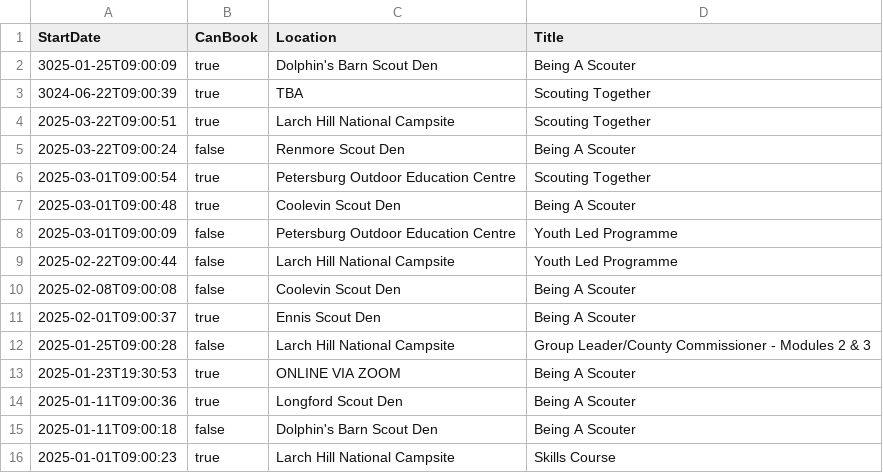
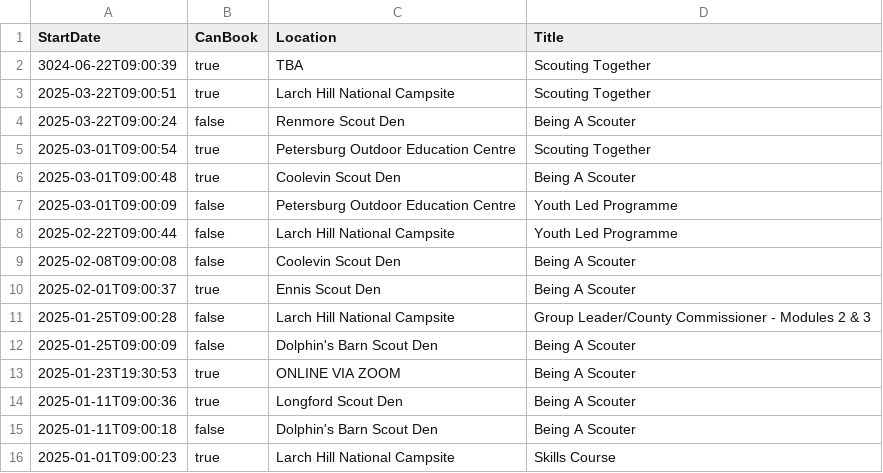
Before and after one commit to markmc/scouts-ie-training-schedule, a CSV file: next-training.csv, drawn as a sheet; only a part is shown.

```diff
--- a/next-training.csv
+++ b/next-training.csv
@@ -1,3 +1,2 @@
 StartDate,CanBook,Location,Title
-"3025-01-25T09:00:09",true,"Dolphin's Barn Scout Den","Being A Scouter"
 "3024-06-22T09:00:39",true,"TBA","Scouting Together"
@@ -12,2 +11,3 @@ StartDate,CanBook,Location,Title
 "2025-01-25T09:00:28",false,"Larch Hill National Campsite","Group Leader/County Commissioner - Modules 2 & 3"
+"2025-01-25T09:00:09",false,"Dolphin's Barn Scout Den","Being A Scouter"
 "2025-01-23T19:30:53",true,"ONLINE VIA ZOOM","Being A Scouter"
```
Also changed, not shown: 1 other file.
